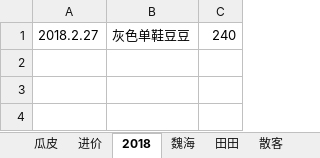
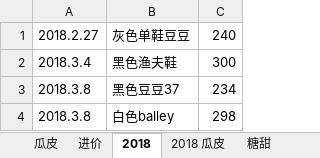
Before and after one commit to lemonpigpig/studyRecord, an Excel workbook: 账单/消费vip.xlsx, sheet 2018, drawn as a sheet; values as stored, in another font and other column widths than the file's, no borders; the diff names each change by its address in the sheet, - before the commit and + after, or states it on an @@ line.

```diff
--- a/账单/消费vip.xlsx (sheet 2018)
+++ b/账单/消费vip.xlsx (sheet 2018)
+sheet tab: 2018 瓜皮
+sheet tab: 糖甜
+row 2: 2018.3.4 | 黑色渔夫鞋 | 300
+row 3: 2018.3.8 | 黑色豆豆37 | 234
+row 4: 2018.3.8 | 白色balley | 298
```
Also changed, not shown: 34 other files.
